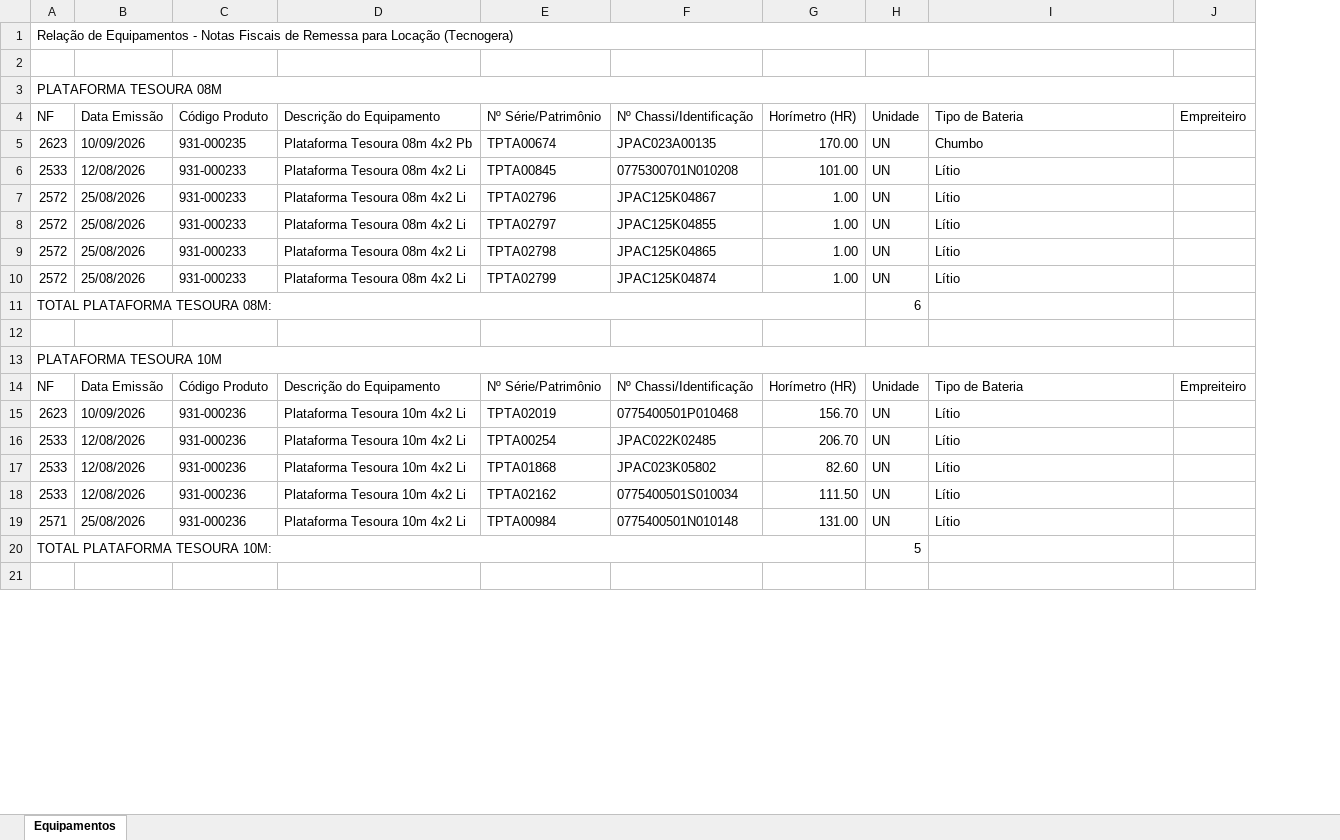
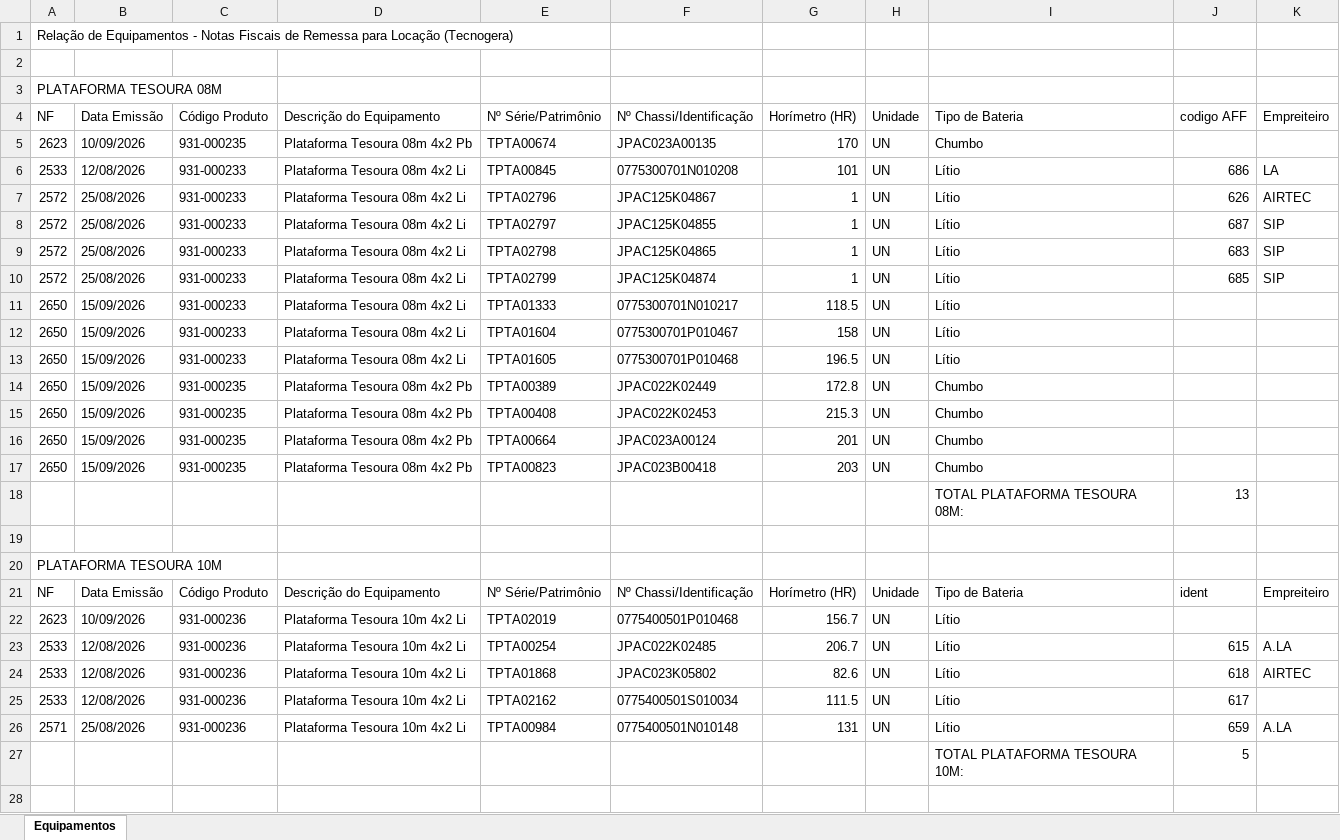
Before and after one commit to ministeriopedrofraga-alt/obraflow-app, an Excel workbook: assets/controle-ptas-omnia-dc01.xlsx, sheet Equipamentos, drawn as a sheet; only a part is shown; values as stored, in another font and other column widths than the file's, no cell formats; removed rows and columns are numbered as before the commit, all else as after; the diff covers the shown part only; the diff names each change by its address in the sheet, - before the commit and + after, or states it on an @@ line.

Commit message:
Update assets/controle-ptas-omnia-dc01.xlsx

```diff
--- a/assets/controle-ptas-omnia-dc01.xlsx (sheet Equipamentos)
+++ b/assets/controle-ptas-omnia-dc01.xlsx (sheet Equipamentos)
-column G, rows 4-10: Horímetro (HR) | 170.00 | 101.00 | 1.00 | 1.00 | 1.00 | 1.00; rows 14-19: Horímetro (HR) | 156.70 | 206.70 | 82.60 | 111.50 | 131.00
+column G, rows 4-10: Horímetro (HR) | 170 | 101 | 1 | 1 | 1 | 1; rows 21-26: Horímetro (HR) | 156.7 | 206.7 | 82.6 | 111.5 | 131
+column J, rows 4-10: codigo AFF |  | 686 | 626 | 687 | 683 | 685; rows 21-26: ident |  | 615 | 618 | 617 | 659
-A1:J1 merged
-A3:J3 merged
-K6: (empty)
+K6: LA
-K7: (empty)
+K7: AIRTEC
-K8:K10: (empty)
+K8:K10: SIP
-row 11: TOTAL PLATAFORMA TESOURA 08M: |  |  |  |  |  |  | 6
+row 11: 2650 | 15/09/2026 | 931-000233 | Plataforma Tesoura 08m 4x2 Li | TPTA01333 | 0775300701N010217 | 118.5 | UN | Lítio
+row 12: 2650 | 15/09/2026 | 931-000233 | Plataforma Tesoura 08m 4x2 Li | TPTA01604 | 0775300701P010467 | 158 | UN | Lítio
+row 13: 2650 | 15/09/2026 | 931-000233 | Plataforma Tesoura 08m 4x2 Li | TPTA01605 | 0775300701P010468 | 196.5 | UN | Lítio
+row 14: 2650 | 15/09/2026 | 931-000235 | Plataforma Tesoura 08m 4x2 Pb | TPTA00389 | JPAC022K02449 | 172.8 | UN | Chumbo
+row 15: 2650 | 15/09/2026 | 931-000235 | Plataforma Tesoura 08m 4x2 Pb | TPTA00408 | JPAC022K02453 | 215.3 | UN | Chumbo
+row 16: 2650 | 15/09/2026 | 931-000235 | Plataforma Tesoura 08m 4x2 Pb | TPTA00664 | JPAC023A00124 | 201 | UN | Chumbo
+row 17: 2650 | 15/09/2026 | 931-000235 | Plataforma Tesoura 08m 4x2 Pb | TPTA00823 | JPAC023B00418 | 203 | UN | Chumbo
+row 18:  |  |  |  |  |  |  |  | TOTAL PLATAFORMA TESOURA 08M: | 13
-A13:J13 merged
-K23: (empty)
+K23: A.LA
-K24: (empty)
+K24: AIRTEC
-K26: (empty)
+K26: A.LA
-row 20: TOTAL PLATAFORMA TESOURA 10M: |  |  |  |  |  |  | 5
+row 27:  |  |  |  |  |  |  |  | TOTAL PLATAFORMA TESOURA 10M: | 5
```
Also changed, not shown: 2 added rows, 2 removed rows and merged cells elsewhere in this sheet, cell formats.
